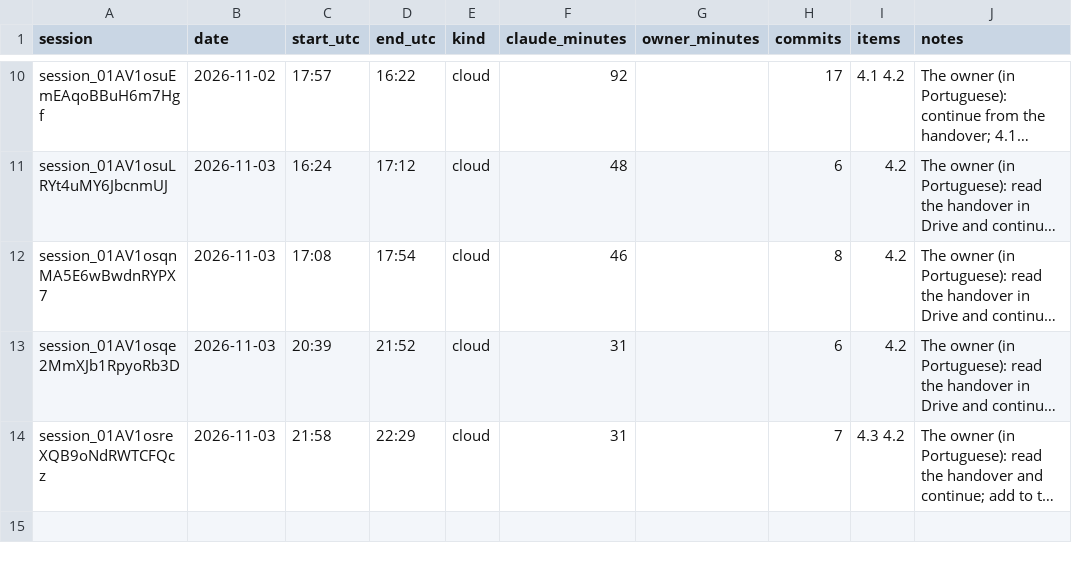
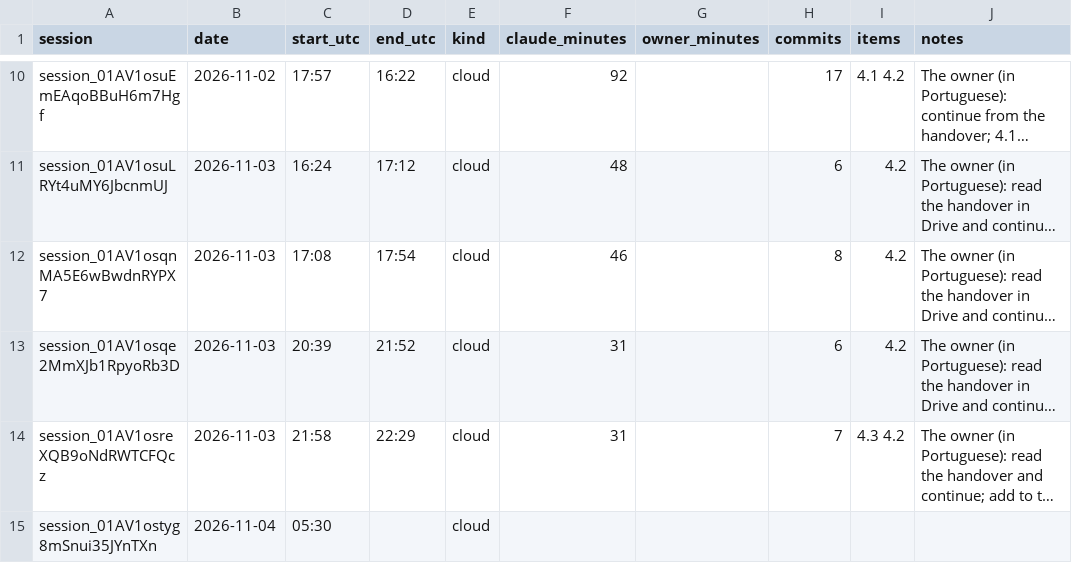
Before and after one commit to ricardomelo/gs1-label-studio, a CSV file: docs/metrics/sessions.csv, drawn as a sheet; only a part is shown, gaps mark what is left out; long unchanged cells end in …; the diff names each change by its address in the sheet, - before the commit and + after, or states it on an @@ line.

```diff
--- a/docs/metrics/sessions.csv
+++ b/docs/metrics/sessions.csv
+row 15: session_01AV1ostyg8mSnui35JYnTXn | 2026-11-04 | 05:30 |  | cloud
```
